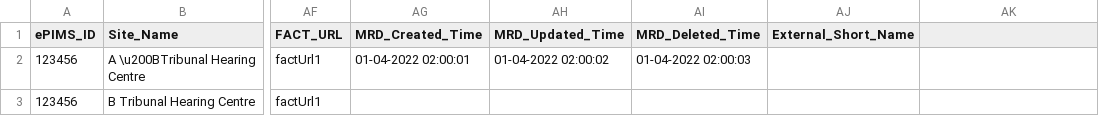
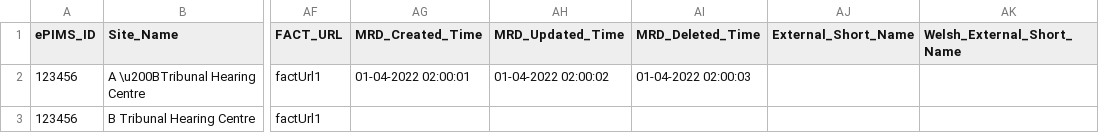
Before and after one commit to hmcts/rd-location-ref-data-load, a CSV file: src/functionalTest/resources/sourceFiles/courtVenues/court-venue-0-byte-character.csv, drawn as a sheet; only a part is shown, gaps mark what is left out; the diff names each change by its address in the sheet, - before the commit and + after, or states it on an @@ line.

Commit message:
DTSRD-4051- Add a column in teh court venue table

```diff
--- a/src/functionalTest/resources/sourceFiles/courtVenues/court-venue-0-byte-character.csv
+++ b/src/functionalTest/resources/sourceFiles/courtVenues/court-venue-0-byte-character.csv
-AK1: (empty)
+AK1: Welsh_External_Short_Name
```
Also changed, not shown: src/functionalTest/resources/sourceFiles/courtVenues/court-venue-failure-columns-in-jumbled-order.csv, src/functionalTest/resources/sourceFiles/courtVenues/court-venue-failure.csv, 17 other files.
